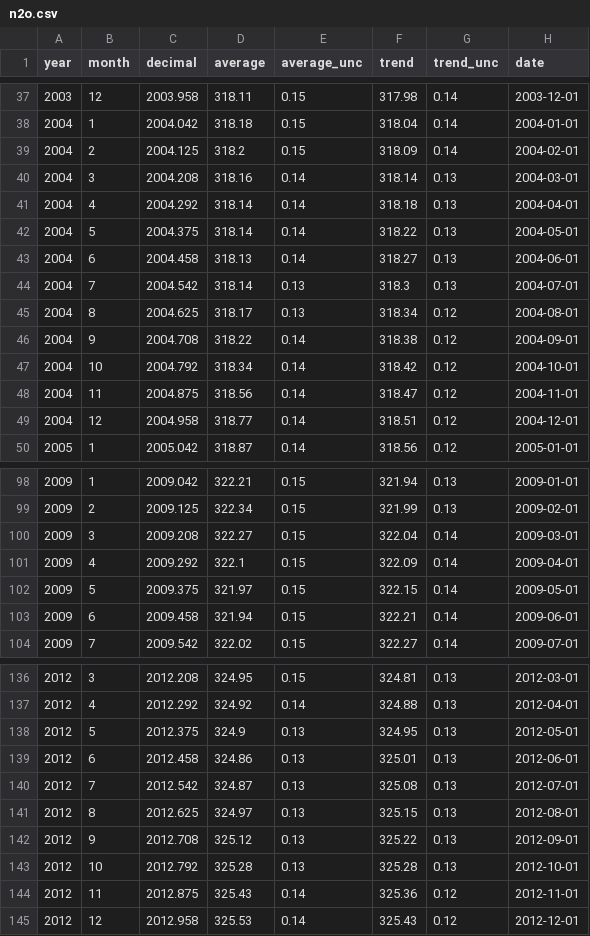
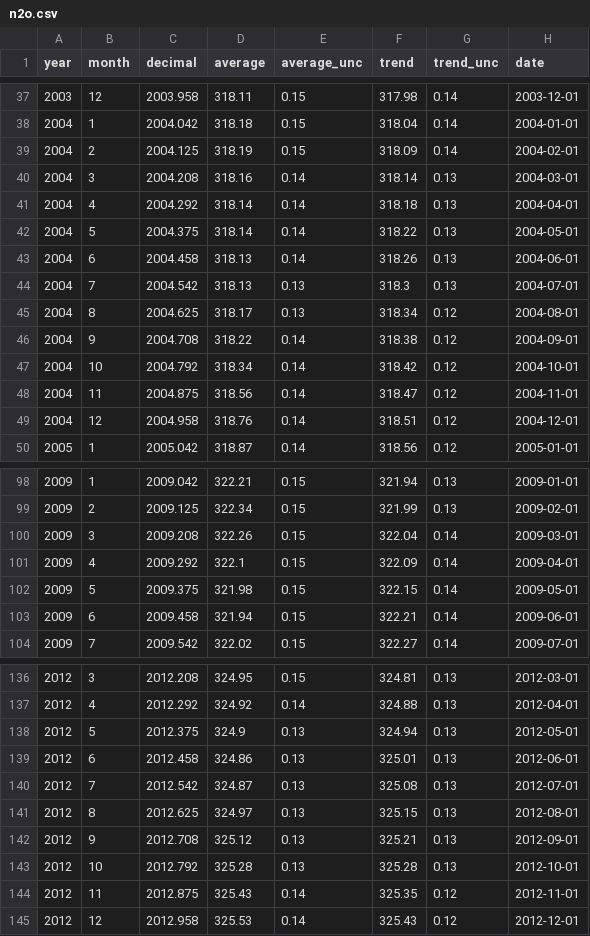
Before and after one commit to kwebercc/cs-observable-data, a CSV file: data/n2o.csv, drawn as a sheet; only a part is shown, gaps mark what is left out; the diff covers the shown part only.

```diff
--- a/data/n2o.csv
+++ b/data/n2o.csv
@@ -38,3 +38,3 @@ year,month,decimal,average,average_unc,trend,trend_unc,date
 2004,1,2004.042,318.18,0.15,318.04,0.14,2004-01-01
-2004,2,2004.125,318.2,0.15,318.09,0.14,2004-02-01
+2004,2,2004.125,318.19,0.15,318.09,0.14,2004-02-01
 2004,3,2004.208,318.16,0.14,318.14,0.13,2004-03-01
@@ -42,4 +42,4 @@ year,month,decimal,average,average_unc,trend,trend_unc,date
 2004,5,2004.375,318.14,0.14,318.22,0.13,2004-05-01
-2004,6,2004.458,318.13,0.14,318.27,0.13,2004-06-01
-2004,7,2004.542,318.14,0.13,318.3,0.13,2004-07-01
+2004,6,2004.458,318.13,0.14,318.26,0.13,2004-06-01
+2004,7,2004.542,318.13,0.13,318.3,0.13,2004-07-01
 2004,8,2004.625,318.17,0.13,318.34,0.12,2004-08-01
@@ -48,3 +48,3 @@ year,month,decimal,average,average_unc,trend,trend_unc,date
 2004,11,2004.875,318.56,0.14,318.47,0.12,2004-11-01
-2004,12,2004.958,318.77,0.14,318.51,0.12,2004-12-01
+2004,12,2004.958,318.76,0.14,318.51,0.12,2004-12-01
 2005,1,2005.042,318.87,0.14,318.56,0.12,2005-01-01
@@ -99,5 +99,5 @@ year,month,decimal,average,average_unc,trend,trend_unc,date
 2009,2,2009.125,322.34,0.15,321.99,0.13,2009-02-01
-2009,3,2009.208,322.27,0.15,322.04,0.14,2009-03-01
+2009,3,2009.208,322.26,0.15,322.04,0.14,2009-03-01
 2009,4,2009.292,322.1,0.15,322.09,0.14,2009-04-01
-2009,5,2009.375,321.97,0.15,322.15,0.14,2009-05-01
+2009,5,2009.375,321.98,0.15,322.15,0.14,2009-05-01
 2009,6,2009.458,321.94,0.15,322.21,0.14,2009-06-01
@@ -137,3 +137,3 @@ year,month,decimal,average,average_unc,trend,trend_unc,date
 2012,4,2012.292,324.92,0.14,324.88,0.13,2012-04-01
-2012,5,2012.375,324.9,0.13,324.95,0.13,2012-05-01
+2012,5,2012.375,324.9,0.13,324.94,0.13,2012-05-01
 2012,6,2012.458,324.86,0.13,325.01,0.13,2012-06-01
@@ -141,5 +141,5 @@ year,month,decimal,average,average_unc,trend,trend_unc,date
 2012,8,2012.625,324.97,0.13,325.15,0.13,2012-08-01
-2012,9,2012.708,325.12,0.13,325.22,0.13,2012-09-01
+2012,9,2012.708,325.12,0.13,325.21,0.13,2012-09-01
 2012,10,2012.792,325.28,0.13,325.28,0.13,2012-10-01
-2012,11,2012.875,325.43,0.14,325.36,0.12,2012-11-01
+2012,11,2012.875,325.43,0.14,325.35,0.12,2012-11-01
 2012,12,2012.958,325.53,0.14,325.43,0.12,2012-12-01
```
Also changed, not shown: 2 added rows and 29 edited cells elsewhere in this file, data/ch4.csv, data/co2.csv, 5 other files.
